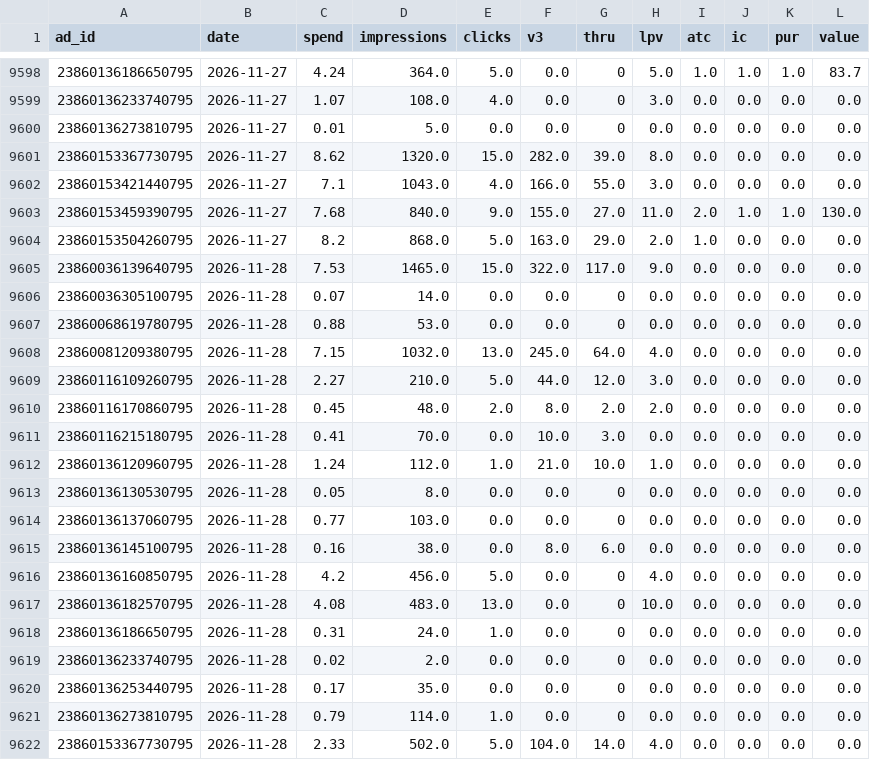
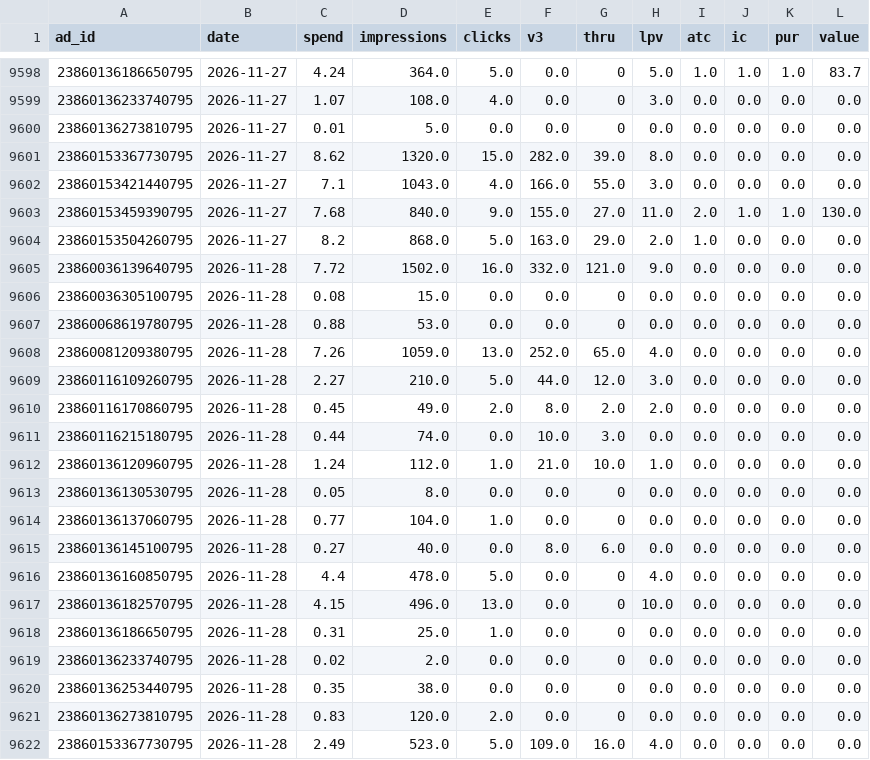
Before and after one commit to tonyykosseifyy/ads-analysis, a CSV file: data/daily.csv, drawn as a sheet; only a part is shown, gaps mark what is left out; the diff covers the shown part only.

```diff
--- a/data/daily.csv
+++ b/data/daily.csv
@@ -9604,19 +9604,19 @@
 23860153504260795,2026-11-27,8.2,868.0,5.0,163.0,29.0,2.0,1.0,0.0,0.0,0.0
-23860036139640795,2026-11-28,7.53,1465.0,15.0,322.0,117.0,9.0,0.0,0.0,0.0,0.0
-23860036305100795,2026-11-28,0.07,14.0,0.0,0.0,0,0.0,0.0,0.0,0.0,0.0
+23860036139640795,2026-11-28,7.72,1502.0,16.0,332.0,121.0,9.0,0.0,0.0,0.0,0.0
+23860036305100795,2026-11-28,0.08,15.0,0.0,0.0,0,0.0,0.0,0.0,0.0,0.0
 23860068619780795,2026-11-28,0.88,53.0,0.0,0.0,0,0.0,0.0,0.0,0.0,0.0
-23860081209380795,2026-11-28,7.15,1032.0,13.0,245.0,64.0,4.0,0.0,0.0,0.0,0.0
+23860081209380795,2026-11-28,7.26,1059.0,13.0,252.0,65.0,4.0,0.0,0.0,0.0,0.0
 23860116109260795,2026-11-28,2.27,210.0,5.0,44.0,12.0,3.0,0.0,0.0,0.0,0.0
-23860116170860795,2026-11-28,0.45,48.0,2.0,8.0,2.0,2.0,0.0,0.0,0.0,0.0
-23860116215180795,2026-11-28,0.41,70.0,0.0,10.0,3.0,0.0,0.0,0.0,0.0,0.0
+23860116170860795,2026-11-28,0.45,49.0,2.0,8.0,2.0,2.0,0.0,0.0,0.0,0.0
+23860116215180795,2026-11-28,0.44,74.0,0.0,10.0,3.0,0.0,0.0,0.0,0.0,0.0
 23860136120960795,2026-11-28,1.24,112.0,1.0,21.0,10.0,1.0,0.0,0.0,0.0,0.0
 23860136130530795,2026-11-28,0.05,8.0,0.0,0.0,0,0.0,0.0,0.0,0.0,0.0
-23860136137060795,2026-11-28,0.77,103.0,0.0,0.0,0,0.0,0.0,0.0,0.0,0.0
-23860136145100795,2026-11-28,0.16,38.0,0.0,8.0,6.0,0.0,0.0,0.0,0.0,0.0
-23860136160850795,2026-11-28,4.2,456.0,5.0,0.0,0,4.0,0.0,0.0,0.0,0.0
-23860136182570795,2026-11-28,4.08,483.0,13.0,0.0,0,10.0,0.0,0.0,0.0,0.0
-23860136186650795,2026-11-28,0.31,24.0,1.0,0.0,0,0.0,0.0,0.0,0.0,0.0
+23860136137060795,2026-11-28,0.77,104.0,1.0,0.0,0,0.0,0.0,0.0,0.0,0.0
+23860136145100795,2026-11-28,0.27,40.0,0.0,8.0,6.0,0.0,0.0,0.0,0.0,0.0
+23860136160850795,2026-11-28,4.4,478.0,5.0,0.0,0,4.0,0.0,0.0,0.0,0.0
+23860136182570795,2026-11-28,4.15,496.0,13.0,0.0,0,10.0,0.0,0.0,0.0,0.0
+23860136186650795,2026-11-28,0.31,25.0,1.0,0.0,0,0.0,0.0,0.0,0.0,0.0
 23860136233740795,2026-11-28,0.02,2.0,0.0,0.0,0,0.0,0.0,0.0,0.0,0.0
-23860136253440795,2026-11-28,0.17,35.0,0.0,0.0,0,0.0,0.0,0.0,0.0,0.0
-23860136273810795,2026-11-28,0.79,114.0,1.0,0.0,0,0.0,0.0,0.0,0.0,0.0
-23860153367730795,2026-11-28,2.33,502.0,5.0,104.0,14.0,4.0,0.0,0.0,0.0,0.0
+23860136253440795,2026-11-28,0.35,38.0,0.0,0.0,0,0.0,0.0,0.0,0.0,0.0
+23860136273810795,2026-11-28,0.83,120.0,2.0,0.0,0,0.0,0.0,0.0,0.0,0.0
+23860153367730795,2026-11-28,2.49,523.0,5.0,109.0,16.0,4.0,0.0,0.0,0.0,0.0
```
Also changed, not shown: 57 edited cells elsewhere in this file, data/funnels.csv, data/hooktests.csv, 53 other files.
